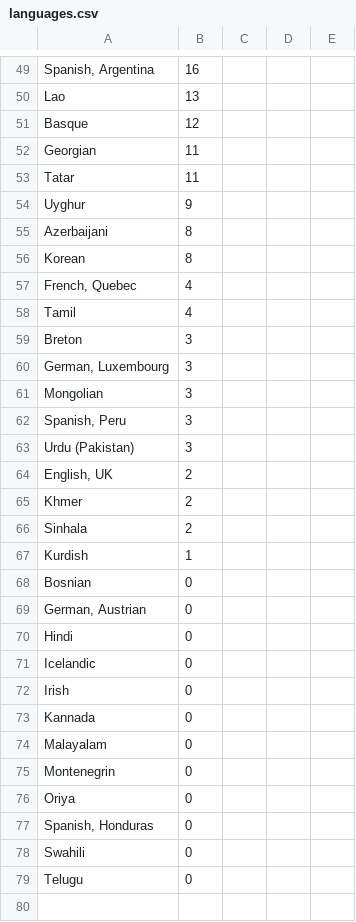
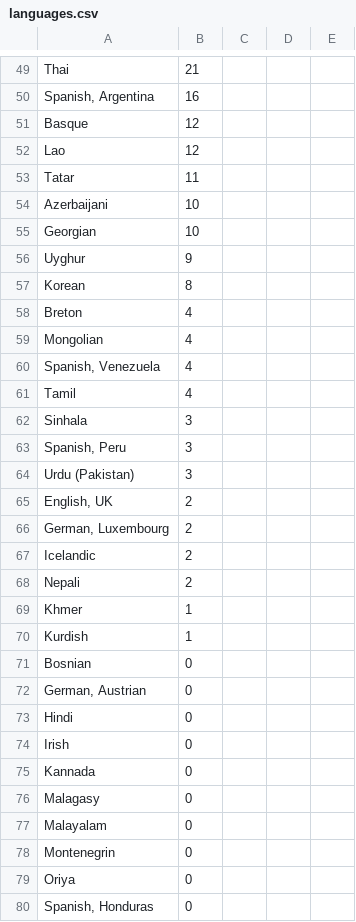
Before and after one commit to matks/TopTranslators, a CSV file: data/languages.csv, drawn as a sheet; only a part is shown, gaps mark what is left out; the shorter side is filled out with more unchanged rows; removed rows and columns are numbered as before the commit, all else as after; the diff covers the shown part only; the diff names each change by its address in the sheet, - before the commit and + after, or states it on an @@ line.

```diff
--- a/data/languages.csv
+++ b/data/languages.csv
+row 49: Thai | 21
-row 50: Lao | 13
-row 52: Georgian | 11
+row 52: Lao | 12
+row 54: Azerbaijani | 10
+row 55: Georgian | 10
-row 55: Azerbaijani | 8
+row 58: Breton | 4
+row 59: Mongolian | 4
-A60: French, Quebec
+A60: Spanish, Venezuela
-row 59: Breton | 3
-row 60: German, Luxembourg | 3
-A62: Mongolian
+A62: Sinhala
+row 66: German, Luxembourg | 2
+row 67: Icelandic | 2
+row 68: Nepali | 2
-B69: 2
+B69: 1
-row 66: Sinhala | 2
-row 71: Icelandic | 0
+row 76: Malagasy | 0
```
Also changed, not shown: 25 added rows, 24 removed rows and 23 edited cells elsewhere in this file, data/translators.csv, 1 other file.
